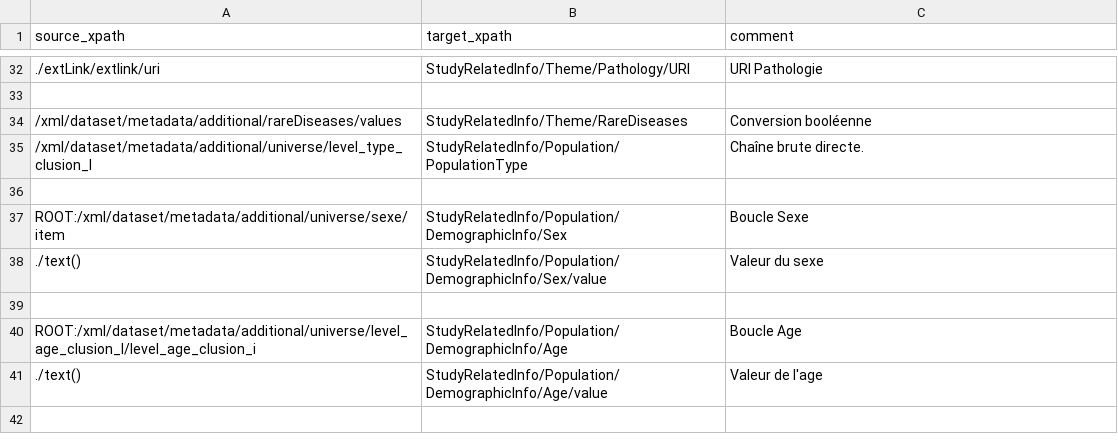
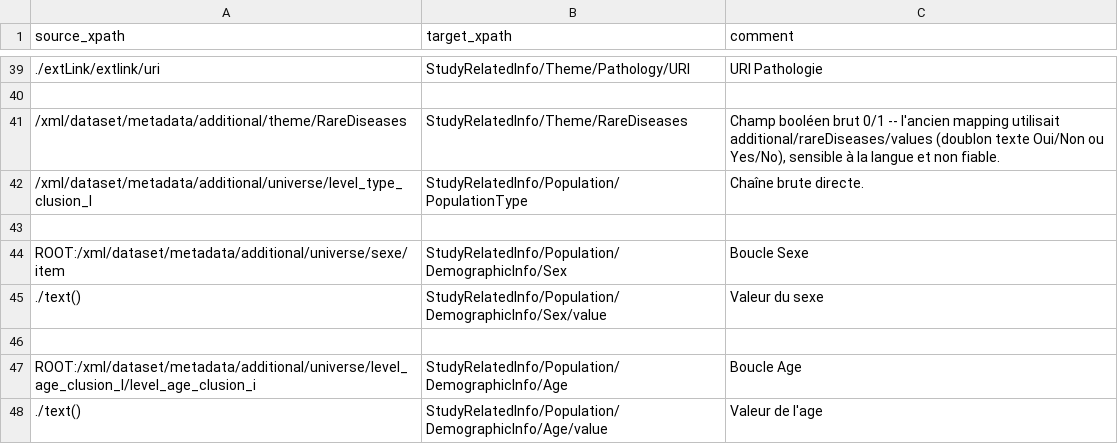
Before and after one commit to portail-fresh/impact_to_fresh_transformation, a CSV file: mappings/entity_wise_corres_table.csv, drawn as a sheet; only a part is shown, gaps mark what is left out; the shorter side is filled out with more unchanged rows; addresses are those after the commit; the diff covers the shown part only; the diff names each change by its address in the sheet, - before the commit and + after, or states it on an @@ line.

```diff
--- a/mappings/entity_wise_corres_table.csv
+++ b/mappings/entity_wise_corres_table.csv
-A41 (source_xpath): /xml/dataset/metadata/additional/rareDiseases/values
+A41 (source_xpath): /xml/dataset/metadata/additional/theme/RareDiseases
-C41 (comment): Conversion booléenne
+C41 (comment): Champ booléen brut 0/1 -- l'ancien mapping utilisait additional/rareDiseases/values (doublon texte Oui/Non ou Yes/No), sensible à la langue et non fiable.
```
Also changed, not shown: 11 added rows and 1 edited cell elsewhere in this file, 7 other files.
